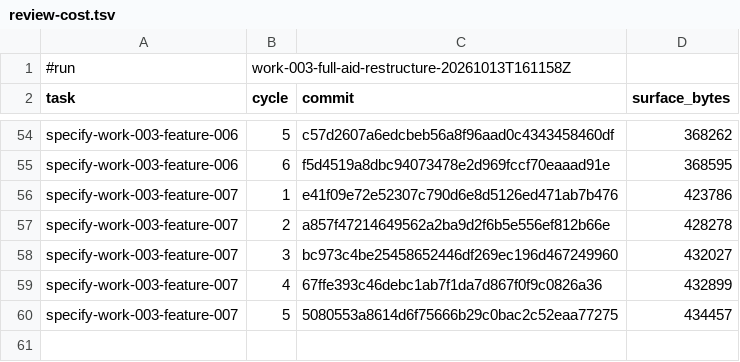
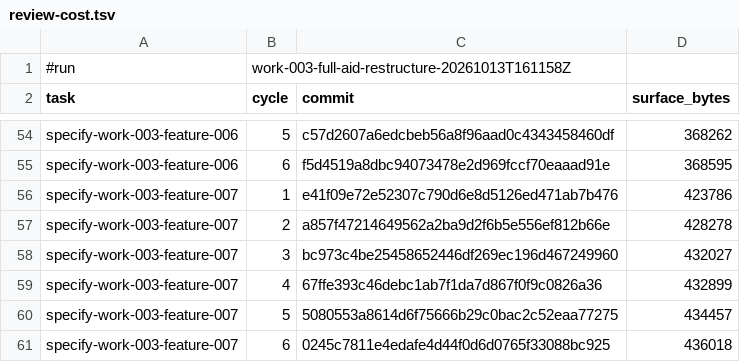
Before and after one commit to AndreVianna/aid-methodology, a TSV file: .aid/works/work-003-full-aid-restructure/review-cost.tsv, drawn as a sheet; only a part is shown, gaps mark what is left out; the diff names each change by its address in the sheet, - before the commit and + after, or states it on an @@ line.

```diff
--- a/.aid/works/work-003-full-aid-restructure/review-cost.tsv
+++ b/.aid/works/work-003-full-aid-restructure/review-cost.tsv
+row 61: specify-work-003-feature-007 | 6 | 0245c7811e4edafe4d44f0d6d0765f33088bc925 | 436018
```
Also changed, not shown: 2 other files.
